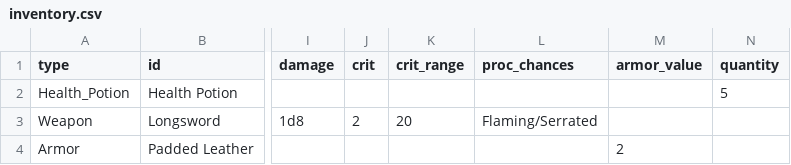
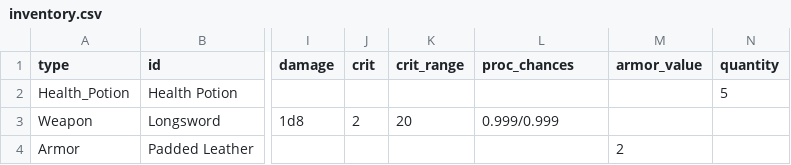
Before and after one commit to mrollinswaterman/dungeon_text, a CSV file: inventory.csv, drawn as a sheet; only a part is shown, gaps mark what is left out; the diff names each change by its address in the sheet, - before the commit and + after, or states it on an @@ line.

```diff
--- a/inventory.csv
+++ b/inventory.csv
-L3 (proc_chances): Flaming/Serrated
+L3 (proc_chances): 0.999/0.999
```
Also changed, not shown: player.csv, 16 other files.
